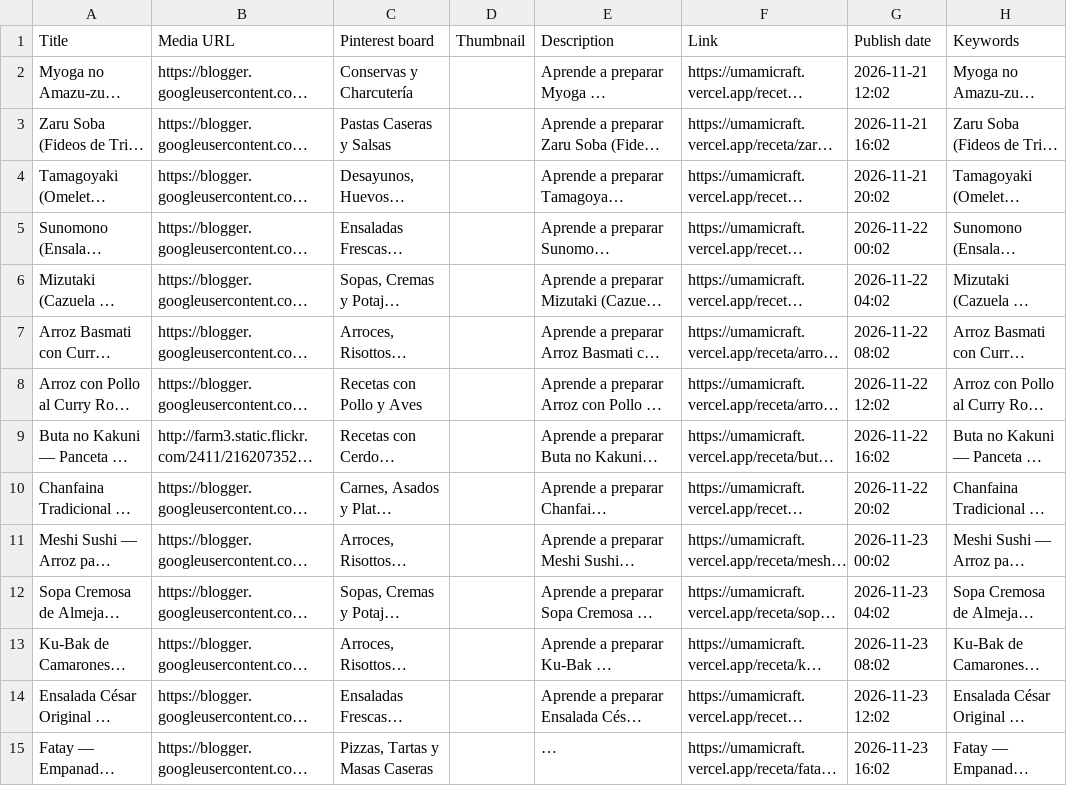
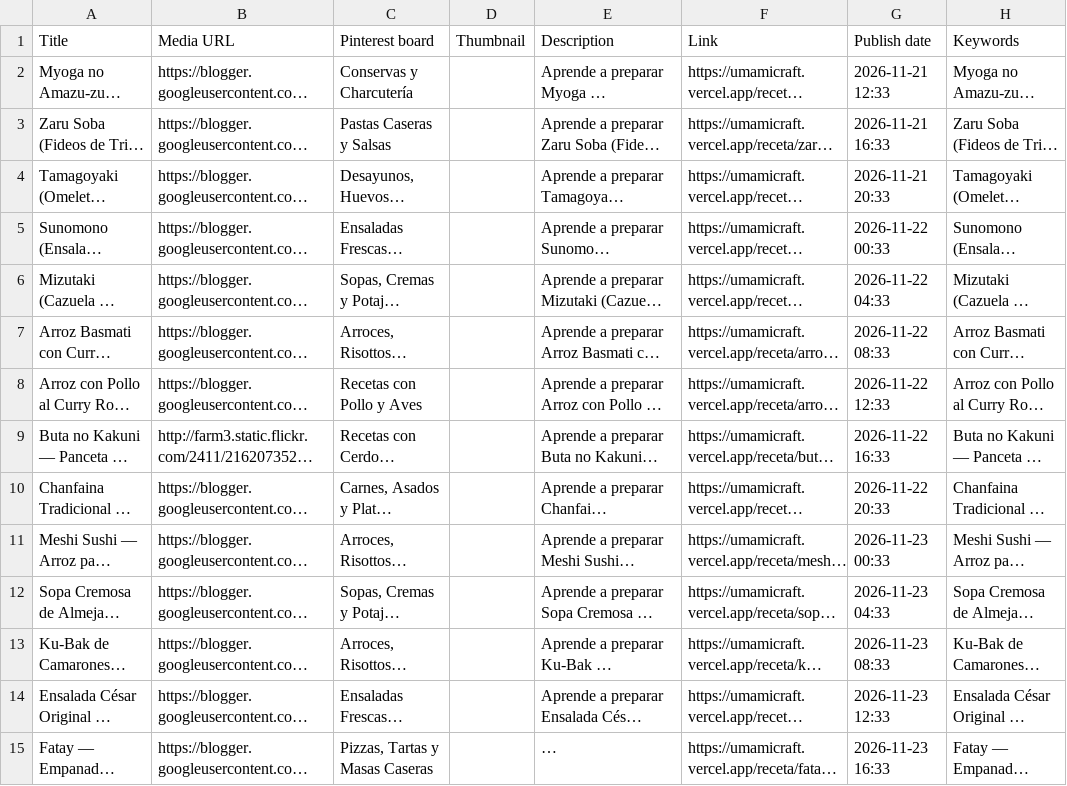
Before and after one commit to pagliardini-cell/umamicraft, a CSV file: pinterest_pins_lote_2.csv, drawn as a sheet; only a part is shown; long unchanged cells end in …; the diff covers the shown part only; the diff names each change by its address in the sheet, - before the commit and + after, or states it on an @@ line.

```diff
--- a/pinterest_pins_lote_2.csv
+++ b/pinterest_pins_lote_2.csv
-G2 (Publish date): 2026-11-21 12:02
+G2 (Publish date): 2026-11-21 12:33
-G3 (Publish date): 2026-11-21 16:02
+G3 (Publish date): 2026-11-21 16:33
-G4 (Publish date): 2026-11-21 20:02
+G4 (Publish date): 2026-11-21 20:33
-G5 (Publish date): 2026-11-22 00:02
+G5 (Publish date): 2026-11-22 00:33
-G6 (Publish date): 2026-11-22 04:02
+G6 (Publish date): 2026-11-22 04:33
-G7 (Publish date): 2026-11-22 08:02
+G7 (Publish date): 2026-11-22 08:33
-G8 (Publish date): 2026-11-22 12:02
+G8 (Publish date): 2026-11-22 12:33
-G9 (Publish date): 2026-11-22 16:02
+G9 (Publish date): 2026-11-22 16:33
-G10 (Publish date): 2026-11-22 20:02
+G10 (Publish date): 2026-11-22 20:33
-G11 (Publish date): 2026-11-23 00:02
+G11 (Publish date): 2026-11-23 00:33
-G12 (Publish date): 2026-11-23 04:02
+G12 (Publish date): 2026-11-23 04:33
-G13 (Publish date): 2026-11-23 08:02
+G13 (Publish date): 2026-11-23 08:33
-G14 (Publish date): 2026-11-23 12:02
+G14 (Publish date): 2026-11-23 12:33
-G15 (Publish date): 2026-11-23 16:02
+G15 (Publish date): 2026-11-23 16:33
```
Also changed, not shown: 1 added row and 135 edited cells elsewhere in this file, pinterest_pins_all.csv, pinterest_pins_en_all.csv, 10 other files.
